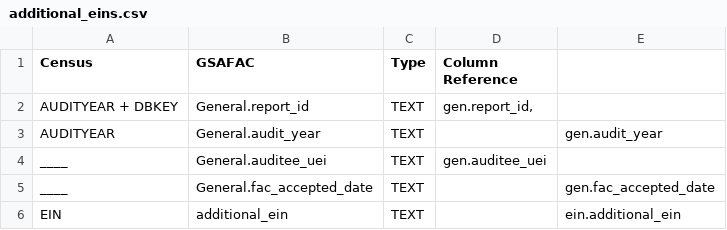
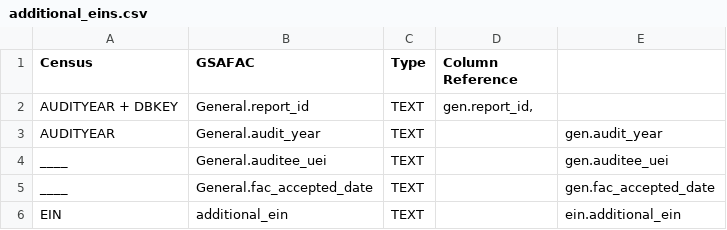
Before and after one commit to GSA-TTS/FAC-transition-site, a CSV file: src/_data/dictionary_csv/additional_eins.csv, drawn as a sheet.

Commit message:
Update additional_eins.csv

```diff
--- a/src/_data/dictionary_csv/additional_eins.csv
+++ b/src/_data/dictionary_csv/additional_eins.csv
@@ -3,3 +3,3 @@ AUDITYEAR + DBKEY,General.report_id,TEXT,"gen.report_id,",
 AUDITYEAR,General.audit_year,TEXT,,"gen.audit_year"
-____,General.auditee_uei,TEXT,"gen.auditee_uei"
+____,General.auditee_uei,TEXT,,"gen.auditee_uei"
 ____,General.fac_accepted_date,TEXT,,"gen.fac_accepted_date"
```
